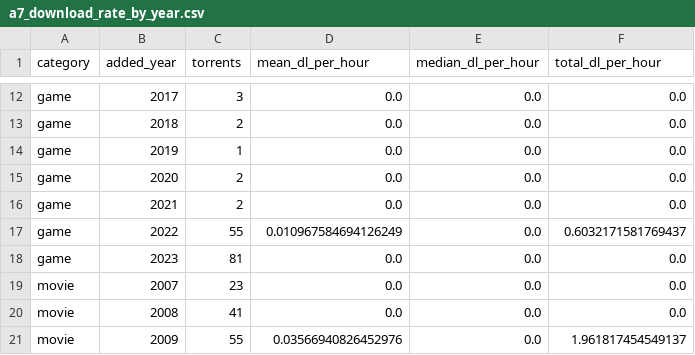
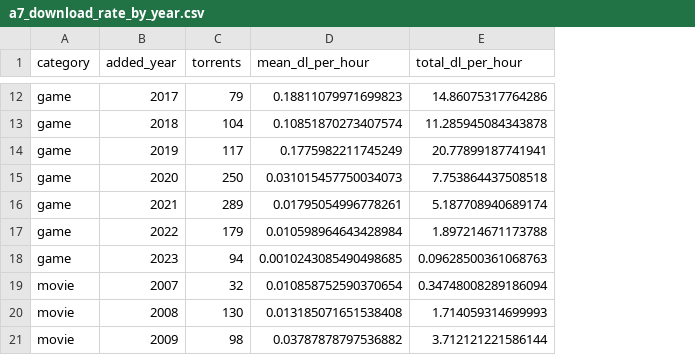
Before and after one commit to Slo-Pix/BigDataAnalytics, a CSV file: analysis/results/a7_download_rate_by_year.csv, drawn as a sheet; only a part is shown, gaps mark what is left out; removed rows and columns are numbered as before the commit, all else as after; the diff covers the shown part only; the diff names each change by its address in the sheet, - before the commit and + after, or states it on an @@ line.

```diff
--- a/analysis/results/a7_download_rate_by_year.csv
+++ b/analysis/results/a7_download_rate_by_year.csv
-column E (median_dl_per_hour), rows 12-21: all 0.0
-C12 (torrents): 3
+C12 (torrents): 79
-D12 (mean_dl_per_hour): 0.0
+D12 (mean_dl_per_hour): 0.18811079971699823
-E12 (total_dl_per_hour): 0.0
+E12 (total_dl_per_hour): 14.86075317764286
-C13 (torrents): 2
+C13 (torrents): 104
-D13 (mean_dl_per_hour): 0.0
+D13 (mean_dl_per_hour): 0.10851870273407574
-E13 (total_dl_per_hour): 0.0
+E13 (total_dl_per_hour): 11.285945084343878
-C14 (torrents): 1
+C14 (torrents): 117
-D14 (mean_dl_per_hour): 0.0
+D14 (mean_dl_per_hour): 0.1775982211745249
-E14 (total_dl_per_hour): 0.0
+E14 (total_dl_per_hour): 20.77899187741941
-C15 (torrents): 2
+C15 (torrents): 250
-D15 (mean_dl_per_hour): 0.0
+D15 (mean_dl_per_hour): 0.031015457750034073
-E15 (total_dl_per_hour): 0.0
+E15 (total_dl_per_hour): 7.753864437508518
-C16 (torrents): 2
+C16 (torrents): 289
-D16 (mean_dl_per_hour): 0.0
+D16 (mean_dl_per_hour): 0.01795054996778261
-E16 (total_dl_per_hour): 0.0
+E16 (total_dl_per_hour): 5.187708940689174
-C17 (torrents): 55
+C17 (torrents): 179
-D17 (mean_dl_per_hour): 0.010967584694126249
+D17 (mean_dl_per_hour): 0.010598964643428984
-E17 (total_dl_per_hour): 0.6032171581769437
+E17 (total_dl_per_hour): 1.897214671173788
-C18 (torrents): 81
+C18 (torrents): 94
-D18 (mean_dl_per_hour): 0.0
+D18 (mean_dl_per_hour): 0.0010243085490498685
-E18 (total_dl_per_hour): 0.0
+E18 (total_dl_per_hour): 0.09628500361068763
-C19 (torrents): 23
+C19 (torrents): 32
-D19 (mean_dl_per_hour): 0.0
+D19 (mean_dl_per_hour): 0.010858752590370654
-E19 (total_dl_per_hour): 0.0
+E19 (total_dl_per_hour): 0.34748008289186094
-C20 (torrents): 41
+C20 (torrents): 130
-D20 (mean_dl_per_hour): 0.0
+D20 (mean_dl_per_hour): 0.013185071651538408
-E20 (total_dl_per_hour): 0.0
+E20 (total_dl_per_hour): 1.714059314699993
-C21 (torrents): 55
+C21 (torrents): 98
-D21 (mean_dl_per_hour): 0.03566940826452976
+D21 (mean_dl_per_hour): 0.03787878797536882
-E21 (total_dl_per_hour): 1.961817454549137
+E21 (total_dl_per_hour): 3.712121221586144
```
Also changed, not shown: 114 edited cells elsewhere in this file, analysis/results/a3_title_decay_fits.csv, analysis/results/a4_spearman.csv, 6 other files.
